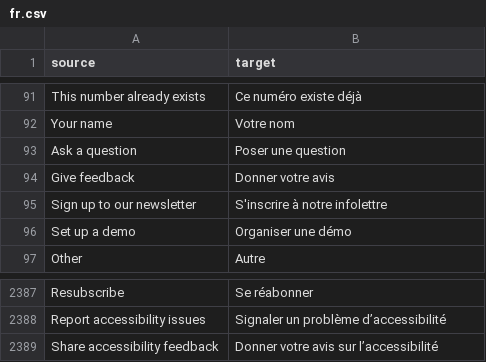
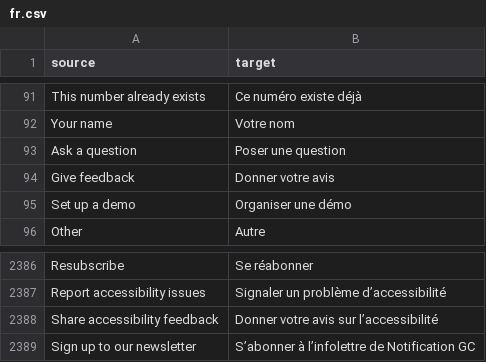
Before and after one commit to cds-snc/notification-admin, a CSV file: app/translations/csv/fr.csv, drawn as a sheet; only a part is shown, gaps mark what is left out.

Commit message:
added fr

```diff
--- a/app/translations/csv/fr.csv
+++ b/app/translations/csv/fr.csv
@@ -94,3 +94,2 @@
 "Give feedback","Donner votre avis"
-"Sign up to our newsletter","S'inscrire à notre infolettre"
 "Set up a demo","Organiser une démo"
@@ -2389 +2388,2 @@
 "Share accessibility feedback","Donner votre avis sur l’accessibilité"
+"Sign up to our newsletter","S’abonner à l’infolettre de Notification GC"
```
